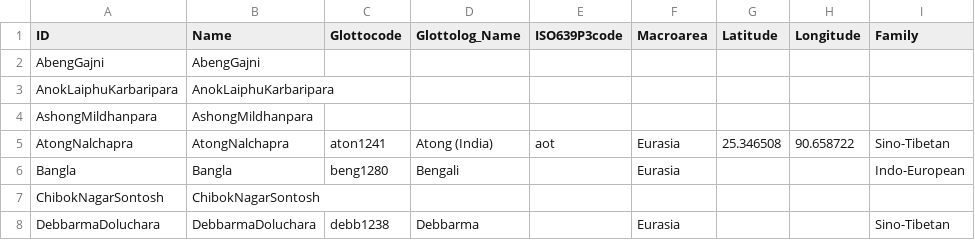
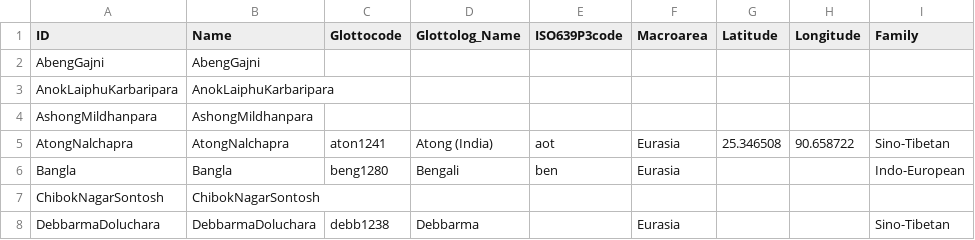
Before and after one commit to phonemica/kimkokborok, a CSV file: cldf/languages.csv, drawn as a sheet; only a part is shown.

Commit message:
fixing ISO

```diff
--- a/cldf/languages.csv
+++ b/cldf/languages.csv
@@ -5,3 +5,3 @@ AshongMildhanpara,AshongMildhanpara,,,,,,,
 AtongNalchapra,AtongNalchapra,aton1241,Atong (India),aot,Eurasia,25.346508,90.658722,Sino-Tibetan
-Bangla,Bangla,beng1280,Bengali,,Eurasia,,,Indo-European
+Bangla,Bangla,beng1280,Bengali,ben,Eurasia,,,Indo-European
 ChibokNagarSontosh,ChibokNagarSontosh,,,,,,,
```
